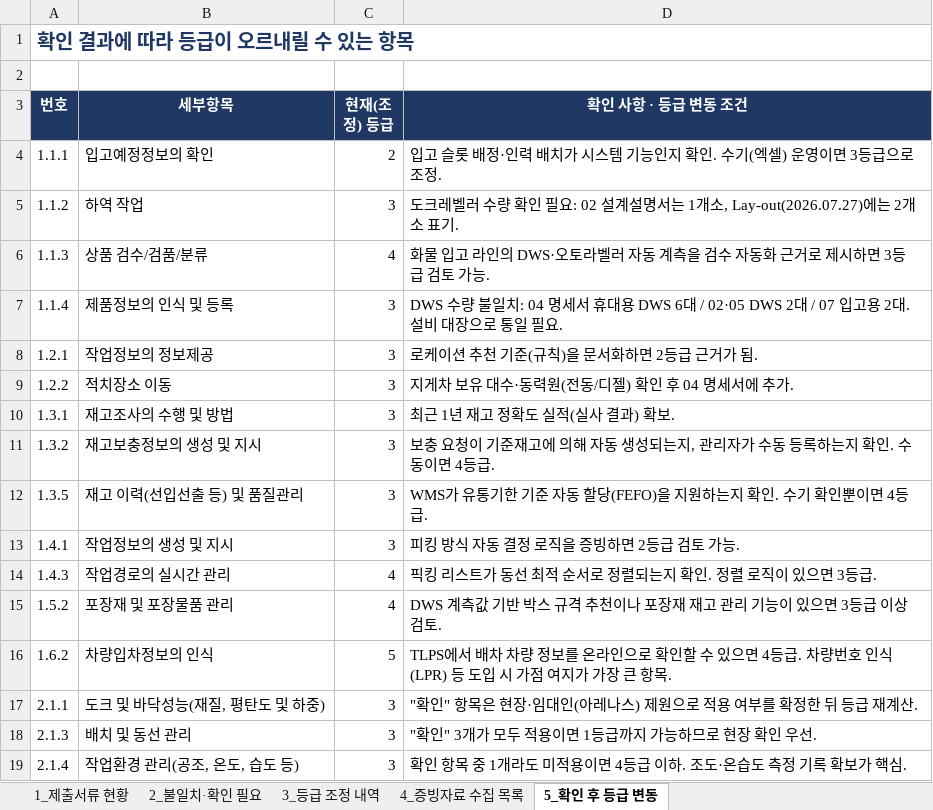
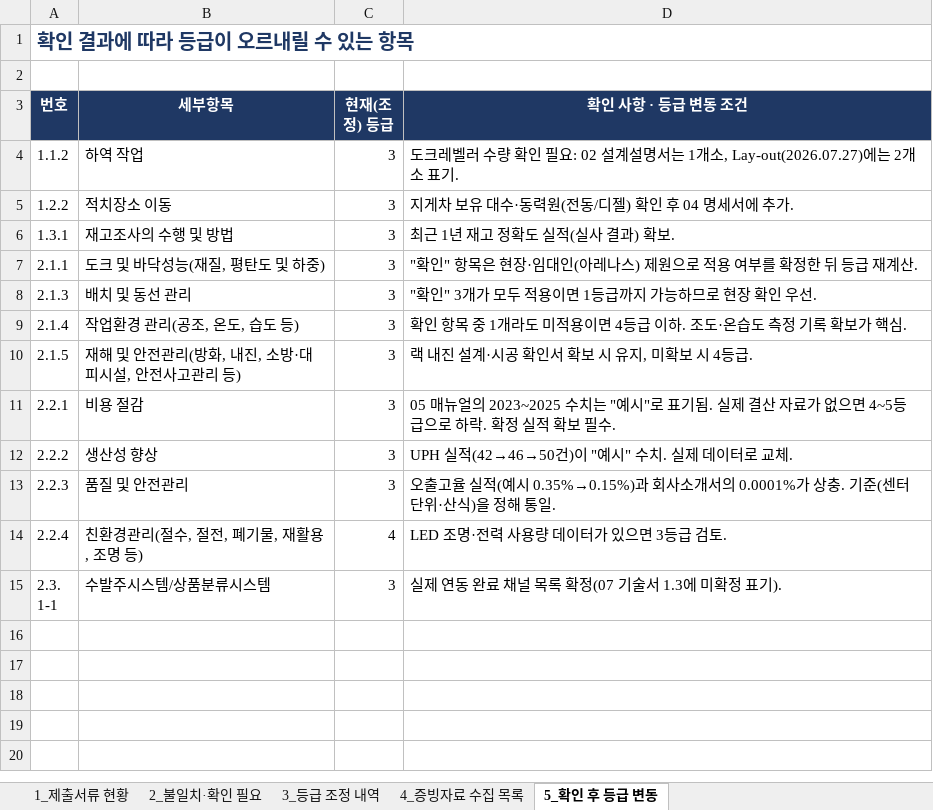
Before and after one commit to Yun-IlHwan/smart-logstics, an Excel workbook: 작성 서류 - yun/00_진행현황_누락점검표.xlsx, sheet 5_확인 후 등급 변동, drawn as a sheet; only a part is shown; the shorter side is filled out with more unchanged rows; values as stored, in another font and other column widths than the file's, no borders; charts and pictures not drawn; the diff names each change by its address in the sheet, - before the commit and + after, or states it on an @@ line.

```diff
--- a/작성 서류 - yun/00_진행현황_누락점검표.xlsx (sheet 5_확인 후 등급 변동)
+++ b/작성 서류 - yun/00_진행현황_누락점검표.xlsx (sheet 5_확인 후 등급 변동)
-row 4: 1.1.1 | 입고예정정보의 확인 | 2 | 입고 슬롯 배정·인력 배치가 시스템 기능인지 확인. 수기(엑셀) 운영이면 3등급으로 조정.
-row 6: 1.1.3 | 상품 검수/검품/분류 | 4 | 화물 입고 라인의 DWS·오토라벨러 자동 계측을 검수 자동화 근거로 제시하면 3등급 검토 가능.
-row 7: 1.1.4 | 제품정보의 인식 및 등록 | 3 | DWS 수량 불일치: 04 명세서 휴대용 DWS 6대 / 02·05 DWS 2대 / 07 입고용 2대. 설비 대장으로 통일 필요.
-row 8: 1.2.1 | 작업정보의 정보제공 | 3 | 로케이션 추천 기준(규칙)을 문서화하면 2등급 근거가 됨.
-row 11: 1.3.2 | 재고보충정보의 생성 및 지시 | 3 | 보충 요청이 기준재고에 의해 자동 생성되는지, 관리자가 수동 등록하는지 확인. 수동이면 4등급.
-row 12: 1.3.5 | 재고 이력(선입선출 등) 및 품질관리 | 3 | WMS가 유통기한 기준 자동 할당(FEFO)을 지원하는지 확인. 수기 확인뿐이면 4등급.
-row 13: 1.4.1 | 작업정보의 생성 및 지시 | 3 | 피킹 방식 자동 결정 로직을 증빙하면 2등급 검토 가능.
-row 14: 1.4.3 | 작업경로의 실시간 관리 | 4 | 픽킹 리스트가 동선 최적 순서로 정렬되는지 확인. 정렬 로직이 있으면 3등급.
-row 15: 1.5.2 | 포장재 및 포장물품 관리 | 4 | DWS 계측값 기반 박스 규격 추천이나 포장재 재고 관리 기능이 있으면 3등급 이상 검토.
-row 16: 1.6.2 | 차량입차정보의 인식 | 5 | TLPS에서 배차 차량 정보를 온라인으로 확인할 수 있으면 4등급. 차량번호 인식(LPR) 등 도입 시 가점 여지가 가장 큰 항목.
```
Also changed, not shown: sheet 3_등급 조정 내역, sheet 4_증빙자료 수집 목록, sheet 1_제출서류 현황, charts or pictures, 작성 서류 - yun/⑤_자체평가점수표(일반)_근거기준.xlsx, 4 other files.
